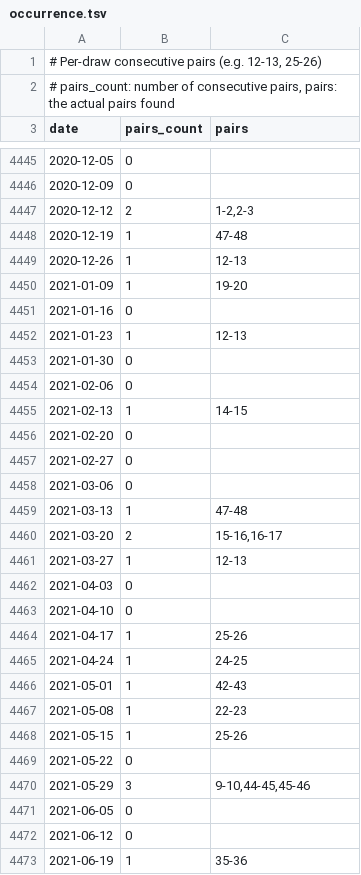
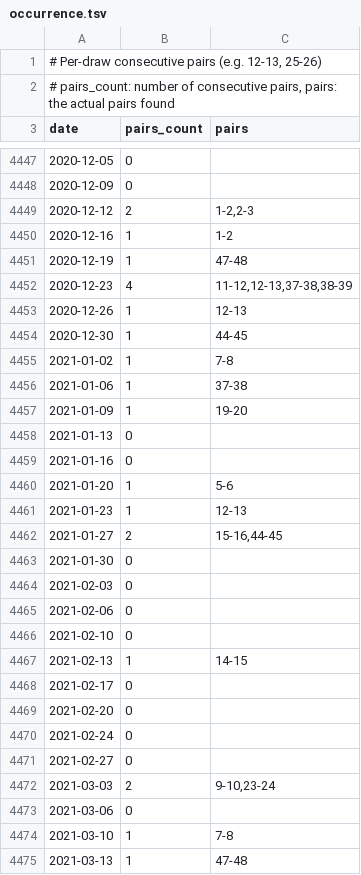
Before and after one commit to riasc/SELMA, a TSV file: collect/consecutive/occurrence.tsv, drawn as a sheet; only a part is shown, gaps mark what is left out; the shorter side is filled out with more unchanged rows; the diff covers the shown part only; the diff names each change by its address in the sheet, - before the commit and + after, or states it on an @@ line.

```diff
--- a/collect/consecutive/occurrence.tsv
+++ b/collect/consecutive/occurrence.tsv
+row 4450: 2020-12-16 | 1 | 1-2
+row 4452: 2020-12-23 | 4 | 11-12,12-13,37-38,38-39
+row 4454: 2020-12-30 | 1 | 44-45
+row 4455: 2021-01-02 | 1 | 7-8
+row 4456: 2021-01-06 | 1 | 37-38
+row 4458: 2021-01-13 | 0
+row 4460: 2021-01-20 | 1 | 5-6
+row 4462: 2021-01-27 | 2 | 15-16,44-45
+row 4464: 2021-02-03 | 0
+row 4466: 2021-02-10 | 0
+row 4468: 2021-02-17 | 0
+row 4470: 2021-02-24 | 0
+row 4472: 2021-03-03 | 2 | 9-10,23-24
+row 4474: 2021-03-10 | 1 | 7-8
```
Also changed, not shown: 42 added rows and 3 edited cells elsewhere in this file, collect/distance/occurrence.tsv, collect/hotcold/occurrence.tsv, 17 other files.
